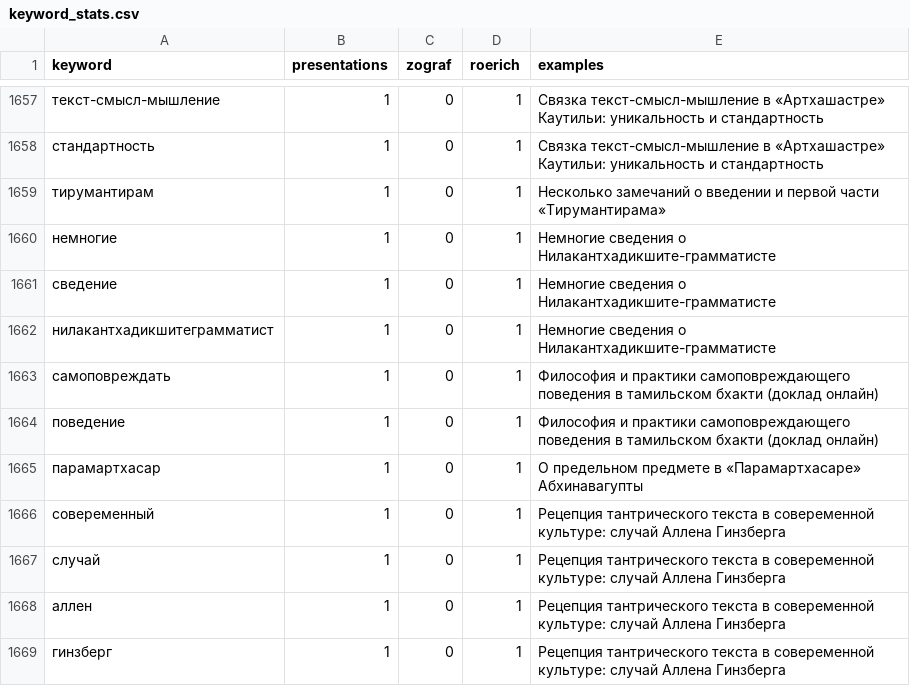
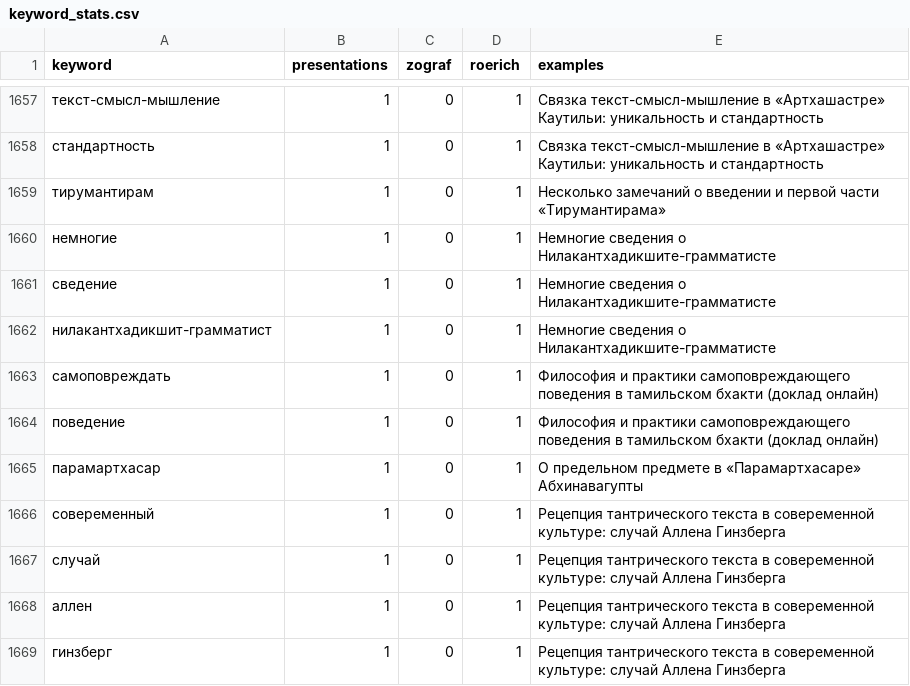
Before and after one commit to gasyoun/IndologyScholars, a CSV file: analytics_output/keyword_stats.csv, drawn as a sheet; only a part is shown, gaps mark what is left out.

```diff
--- a/analytics_output/keyword_stats.csv
+++ b/analytics_output/keyword_stats.csv
@@ -1661,3 +1661,3 @@ keyword,presentations,zograf,roerich,examples
 сведение,1,0,1,Немногие сведения о Нилакантхадикшите-грамматисте
-нилакантхадикшитеграмматист,1,0,1,Немногие сведения о Нилакантхадикшите-грамматисте
+нилакантхадикшит-грамматист,1,0,1,Немногие сведения о Нилакантхадикшите-грамматисте
 самоповреждать,1,0,1,Философия и практики самоповреждающего поведения в тамильском бхакти (доклад онлайн)
```
Also changed, not shown: analytics_output/keyword_filter_audit.csv, analytics_output/presentation_tags.csv, 16 other files.
